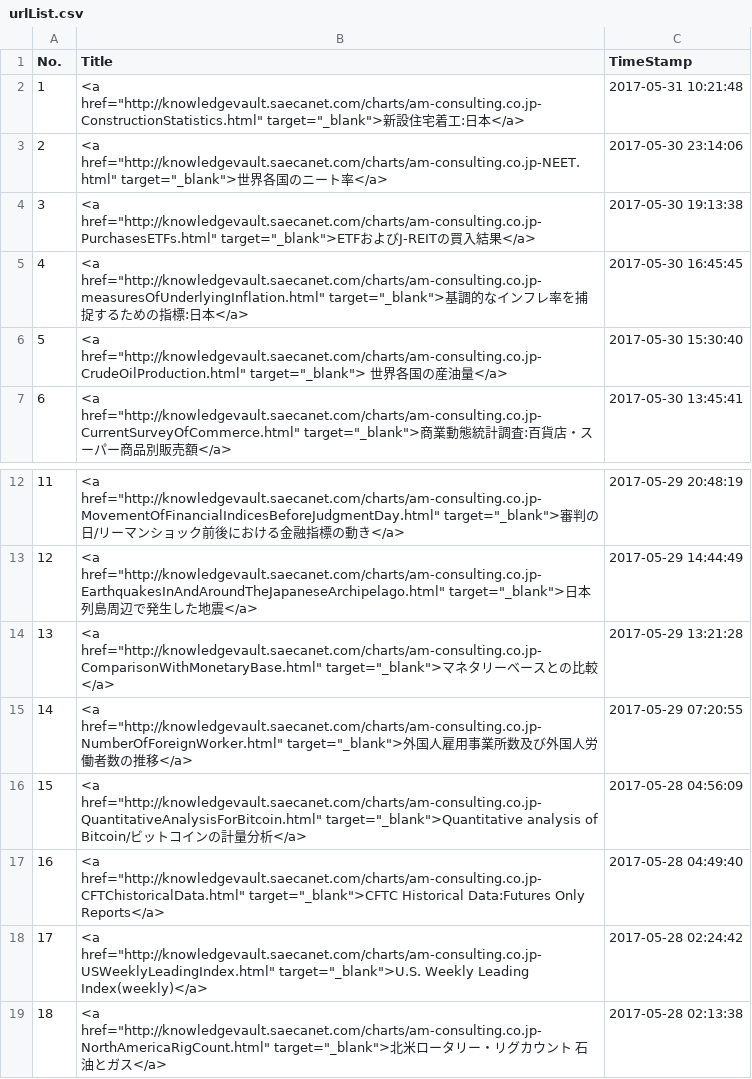
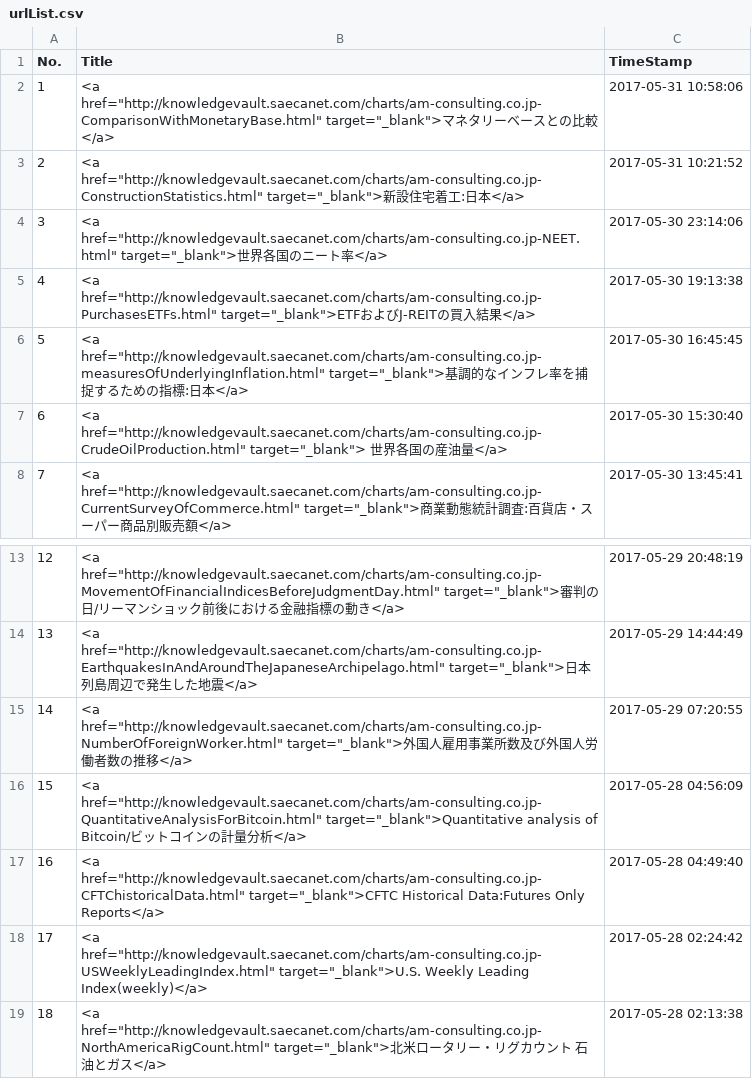
Before and after one commit to am-consulting/am-consulting.github.io, a CSV file: csv/urlList.csv, drawn as a sheet; only a part is shown, gaps mark what is left out; removed rows and columns are numbered as before the commit, all else as after; the diff names each change by its address in the sheet, - before the commit and + after, or states it on an @@ line.

```diff
--- a/csv/urlList.csv
+++ b/csv/urlList.csv
+row 2: 1 | <a href="http://knowledgevault.saecanet.com/charts/am-consulting.co.jp-ComparisonWithMonetaryBase.html" target="_blank">マネタリーベースとの比較</a> | 2017-05-31 10:58:06
@@ column A (No.) renumbered between rows 3 and 14 @@
-C3 (TimeStamp): 2017-05-31 10:21:48
+C3 (TimeStamp): 2017-05-31 10:21:52
-row 14: 13 | <a href="http://knowledgevault.saecanet.com/charts/am-consulting.co.jp-ComparisonWithMonetaryBase.html" target="_blank">マネタリーベースとの比較</a> | 2017-05-29 13:21:28
```
Also changed, not shown: 3 other files.
